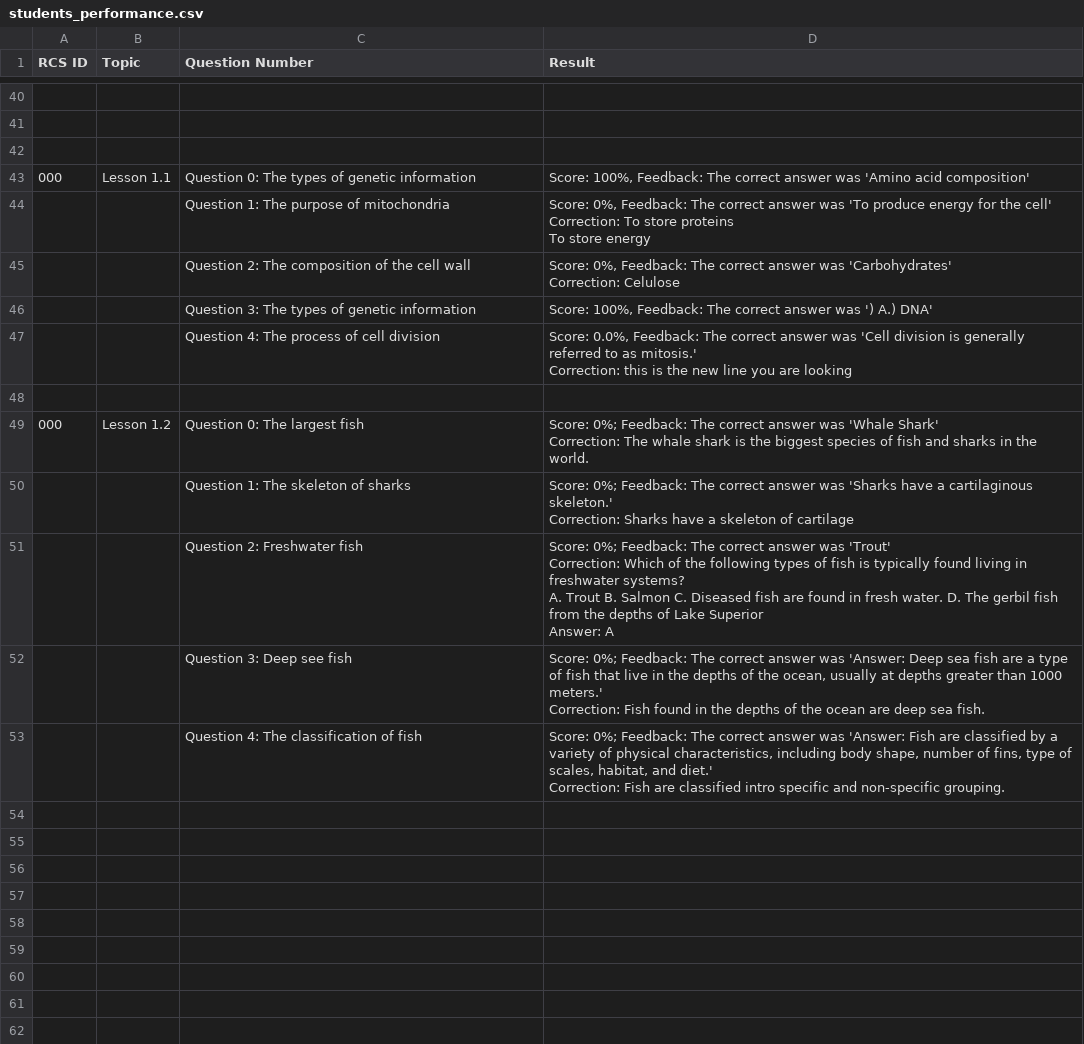
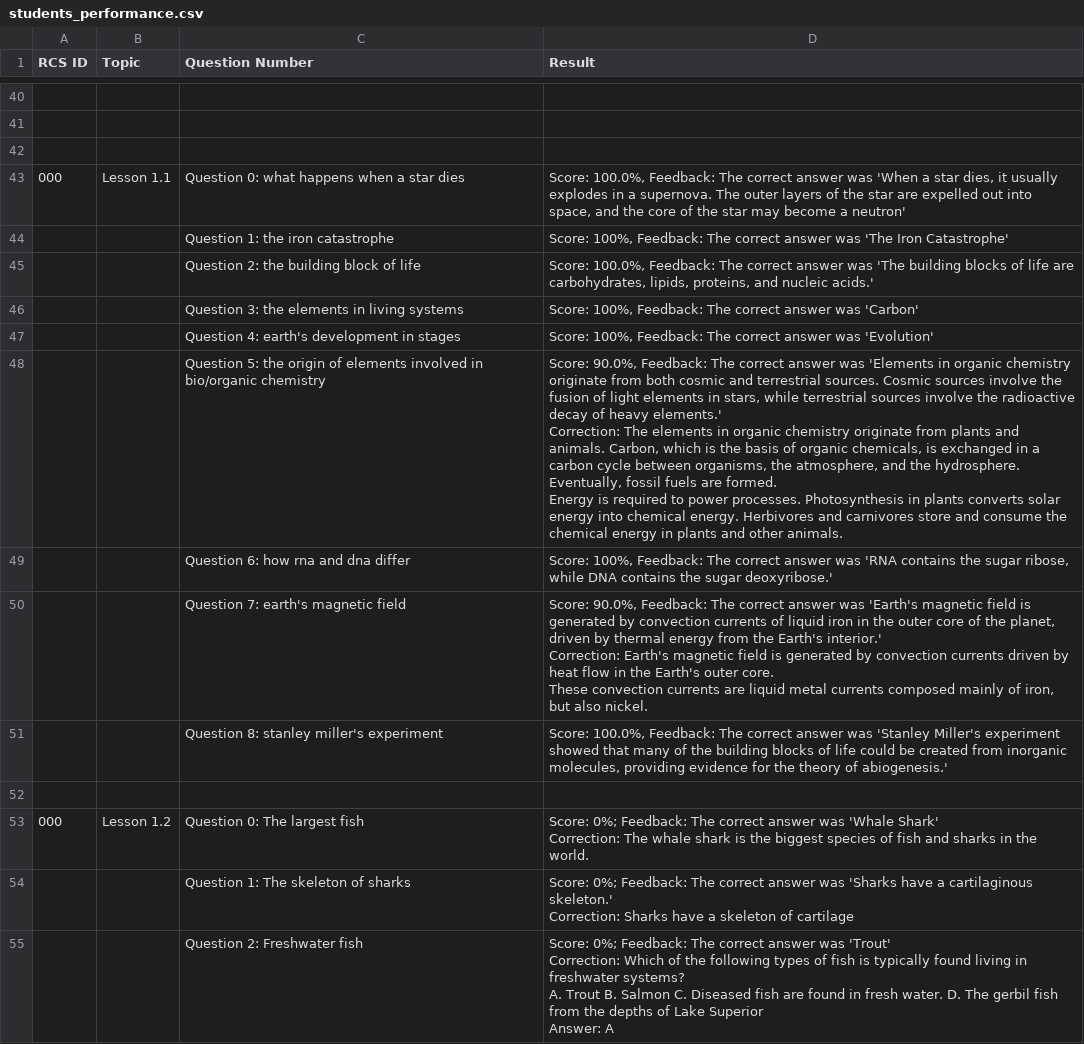
Before and after one commit to GPT-Pedagogy/GPT-Pedagogy, a CSV file: students_performance.csv, drawn as a sheet; only a part is shown, gaps mark what is left out; the shorter side is filled out with more unchanged rows; removed rows and columns are numbered as before the commit, all else as after; ↵ is a line break in a cell; the diff names each change by its address in the sheet, - before the commit and + after, or states it on an @@ line.

```diff
--- a/students_performance.csv
+++ b/students_performance.csv
-C43 (Question Number): Question 0: The types of genetic information
+C43 (Question Number): Question 0: what happens when a star dies
-D43 (Result): Score: 100%, Feedback: The correct answer was 'Amino acid composition'
+D43 (Result): Score: 100.0%, Feedback: The correct answer was 'When a star dies, it usually explodes in a supernova. The outer layers of the star are expelled out into space, and the core of the star may become a neutron'
-row 44:  |  | Question 1: The purpose of mitochondria | Score: 0%, Feedback: The correct answer was 'To produce energy for the cell' ↵ Correction: To store proteins ↵ To store energy
-row 45:  |  | Question 2: The composition of the cell wall | Score: 0%, Feedback: The correct answer was 'Carbohydrates' ↵ Correction: Celulose
-row 46:  |  | Question 3: The types of genetic information | Score: 100%, Feedback: The correct answer was ') A.) DNA'
-row 47:  |  | Question 4: The process of cell division | Score: 0.0%, Feedback: The correct answer was 'Cell division is generally referred to as mitosis.' ↵ Correction: this is the new line you are looking
+row 44:  |  | Question 1: the iron catastrophe | Score: 100%, Feedback: The correct answer was 'The Iron Catastrophe'
+row 45:  |  | Question 2: the building block of life | Score: 100.0%, Feedback: The correct answer was 'The building blocks of life are carbohydrates, lipids, proteins, and nucleic acids.'
+row 46:  |  | Question 3: the elements in living systems | Score: 100%, Feedback: The correct answer was 'Carbon'
+row 47:  |  | Question 4: earth's development in stages | Score: 100%, Feedback: The correct answer was 'Evolution'
+row 48:  |  | Question 5: the origin of elements involved in bio/organic chemistry | Score: 90.0%, Feedback: The correct answer was 'Elements in organic chemistry originate from both cosmic and terrestrial sources. Cosmic sources involve the fusion of light elements in stars, while terrestrial sources involve the radioactive decay of heavy elements.' ↵ Correction: The elements in organic chemistry originate from plants and animals. Carbon, which is the basis of organic chemicals, is exchanged in a carbon cycle between organisms, the atmosphere, and the hydrosphere. Eventually, fossil fuels are formed. ↵ Energy is required to power processes. Photosynthesis in plants converts solar energy into chemical energy. Herbivores and carnivores store and consume the chemical energy in plants and other animals.
+row 49:  |  | Question 6: how rna and dna differ | Score: 100%, Feedback: The correct answer was 'RNA contains the sugar ribose, while DNA contains the sugar deoxyribose.'
+row 50:  |  | Question 7: earth's magnetic field | Score: 90.0%, Feedback: The correct answer was 'Earth's magnetic field is generated by convection currents of liquid iron in the outer core of the planet, driven by thermal energy from the Earth's interior.' ↵ Correction: Earth's magnetic field is generated by convection currents driven by heat flow in the Earth's outer core. ↵ These convection currents are liquid metal currents composed mainly of iron, but also nickel.
+row 51:  |  | Question 8: stanley miller's experiment | Score: 100.0%, Feedback: The correct answer was 'Stanley Miller's experiment showed that many of the building blocks of life could be created from inorganic molecules, providing evidence for the theory of abiogenesis.'
```
Also changed, not shown: 12 other files.
